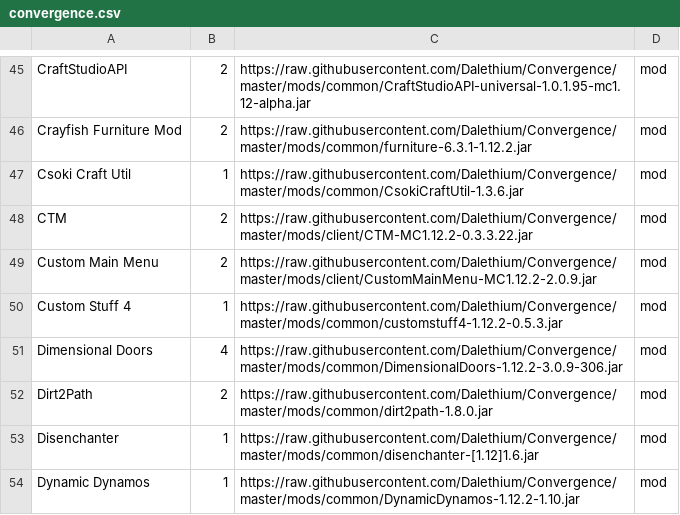
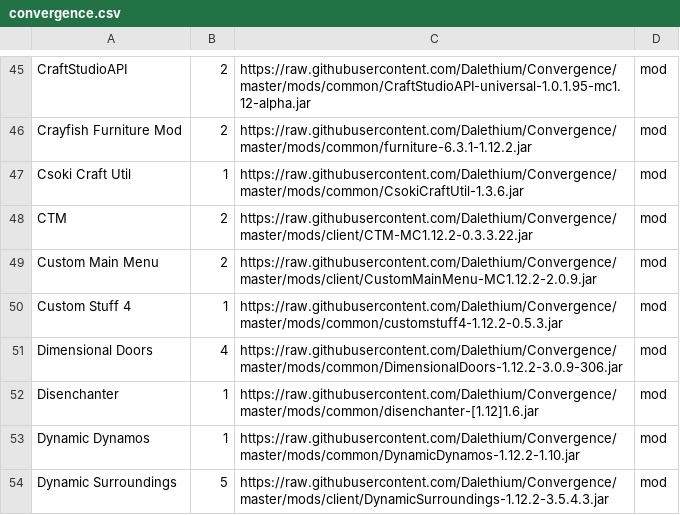
Before and after one commit to Dalethium/Convergence, a CSV file: convergence.csv, drawn as a sheet; only a part is shown, gaps mark what is left out; the shorter side is filled out with more unchanged rows; the diff names each change by its address in the sheet, - before the commit and + after, or states it on an @@ line.

```diff
--- a/convergence.csv
+++ b/convergence.csv
-row 52: Dirt2Path | 2 | https://raw.githubusercontent.com/Dalethium/Convergence/master/mods/common/dirt2path-1.8.0.jar | mod
```
Also changed, not shown: 1 other file.
